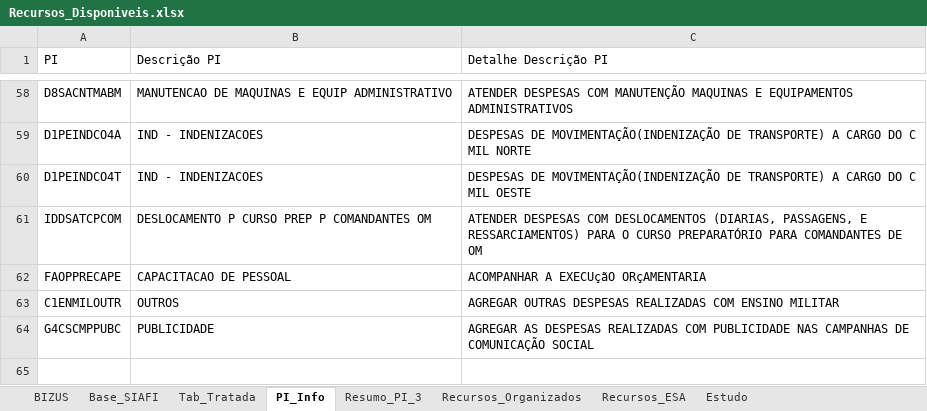
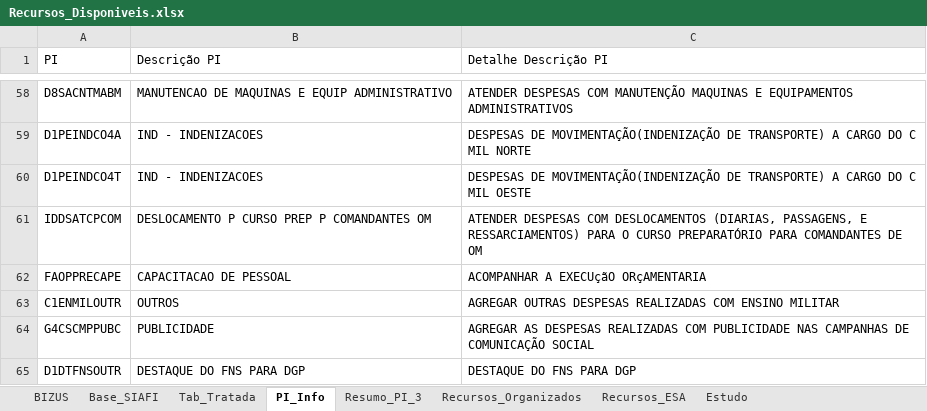
Before and after one commit to DiogoPqdt/Dashboard_ESA, an Excel workbook: base_dados/Recursos_Disponiveis.xlsx, sheet PI_Info, drawn as a sheet; only a part is shown, gaps mark what is left out; values as stored, in another font and other column widths than the file's, no borders; table styles not drawn; the diff names each change by its address in the sheet, - before the commit and + after, or states it on an @@ line.

```diff
--- a/base_dados/Recursos_Disponiveis.xlsx (sheet PI_Info)
+++ b/base_dados/Recursos_Disponiveis.xlsx (sheet PI_Info)
+row 65: D1DTFNSOUTR | DESTAQUE DO FNS PARA DGP | DESTAQUE DO FNS PARA DGP
```
Also changed, not shown: sheet Recursos_ESA, sheet Tab_Tratada, sheet Base_SIAFI, sheet Resumo_PI_3, 4 other files.
